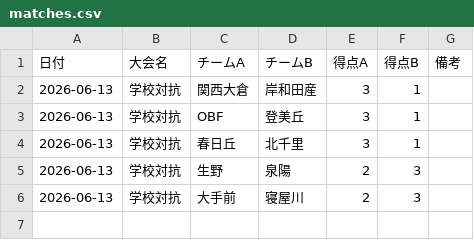
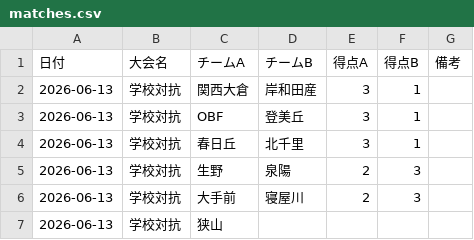
Before and after one commit to KSK-731/TT-rating, a CSV file: matches.csv, drawn as a sheet; the diff names each change by its address in the sheet, - before the commit and + after, or states it on an @@ line.

Commit message:
Update matches.csv

```diff
--- a/matches.csv
+++ b/matches.csv
+row 7: 2026-06-13 | 学校対抗 | 狭山
```
